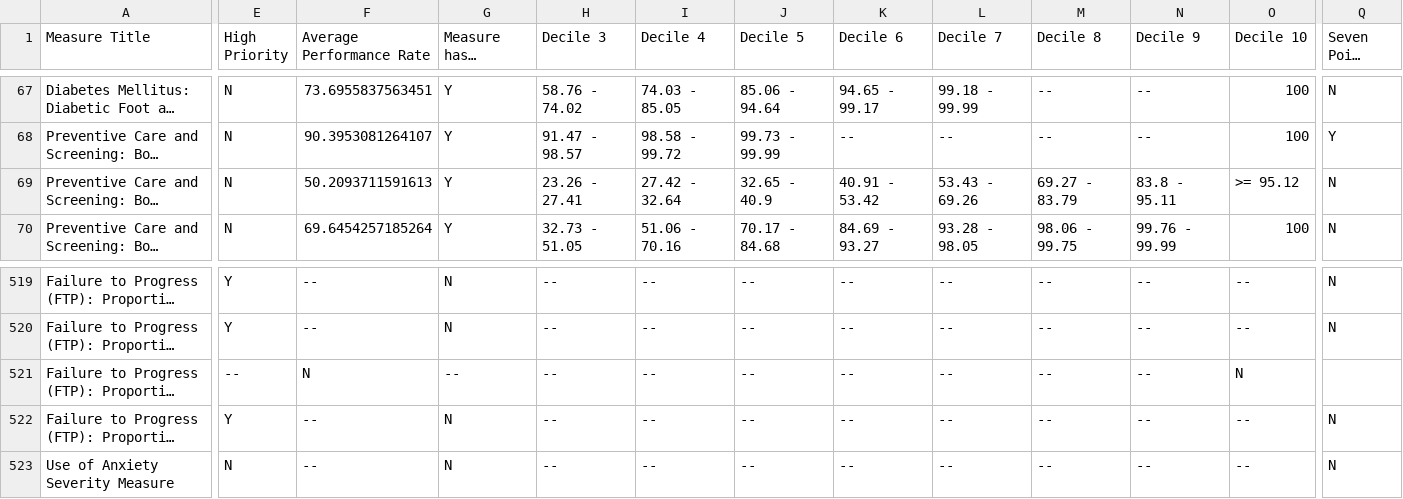
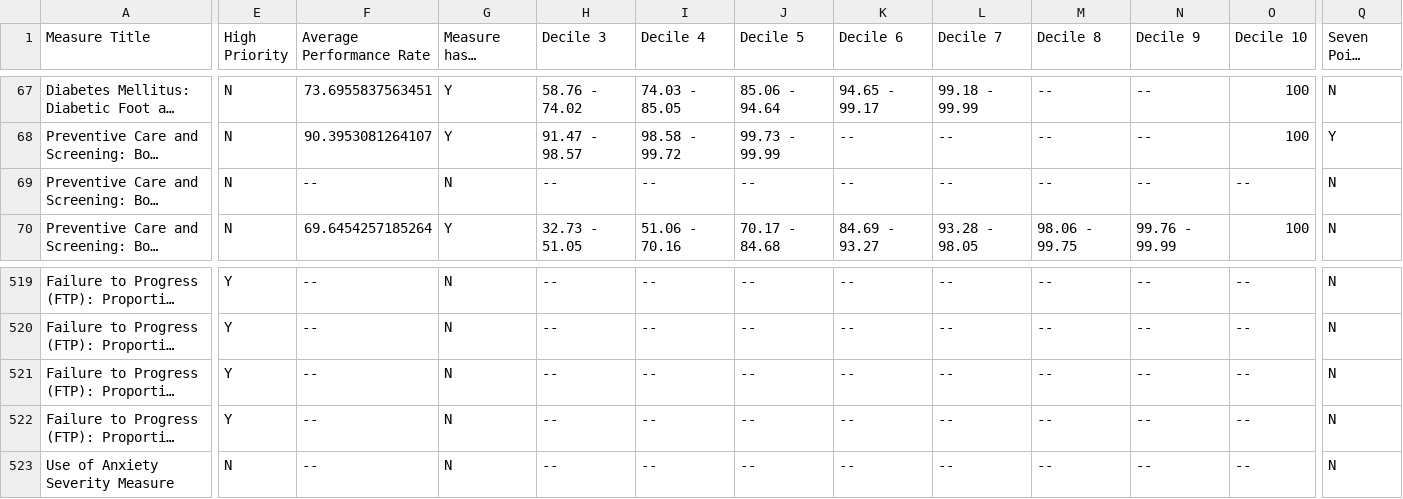
Before and after one commit to CMSgov/qpp-measures-data, a CSV file: staging/2021/benchmarks/source.csv, drawn as a sheet; only a part is shown, gaps mark what is left out; long unchanged cells end in …; the diff names each change by its address in the sheet, - before the commit and + after, or states it on an @@ line.

Commit message:
feat: QPPA-5834 remove 128 ecqm benchmarks 2021

```diff
--- a/staging/2021/benchmarks/source.csv
+++ b/staging/2021/benchmarks/source.csv
-F69 (Average Performance Rate): 50.2093711591613
+F69 (Average Performance Rate): --
-G69 (Measure has a Benchmark): Y
+G69 (Measure has a Benchmark): N
-H69 (Decile 3): 23.26 - 27.41
+H69 (Decile 3): --
-I69 (Decile 4): 27.42 - 32.64
+I69 (Decile 4): --
-J69 (Decile 5): 32.65 - 40.9
+J69 (Decile 5): --
-K69 (Decile 6): 40.91 - 53.42
+K69 (Decile 6): --
-L69 (Decile 7): 53.43 - 69.26
+L69 (Decile 7): --
-M69 (Decile 8): 69.27 - 83.79
+M69 (Decile 8): --
-N69 (Decile 9): 83.8 - 95.11
+N69 (Decile 9): --
-O69 (Decile 10): >= 95.12
+O69 (Decile 10): --
-E521 (High Priority): --
+E521 (High Priority): Y
-F521 (Average Performance Rate): N
+F521 (Average Performance Rate): --
-G521 (Measure has a Benchmark): --
+G521 (Measure has a Benchmark): N
-O521 (Decile 10): N
+O521 (Decile 10): --
-Q521 (Seven Point Cap): (empty)
+Q521 (Seven Point Cap): N
```
Also changed, not shown: staging/2021/benchmarks/benchmarks.csv, 2 other files.
